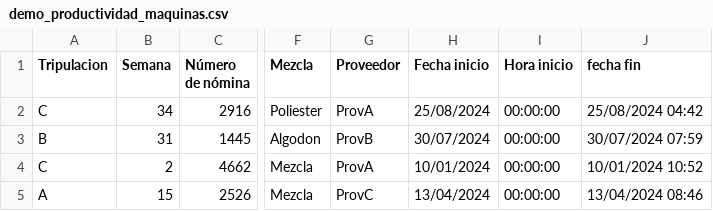
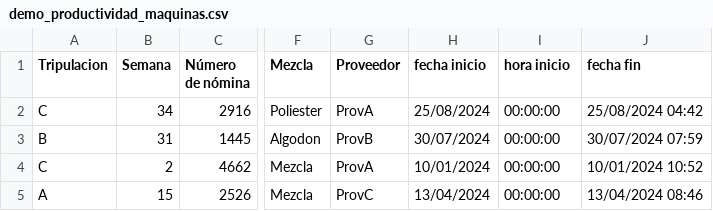
Before and after one commit to AFentanes/Chat_Maquinas, a CSV file: demo_productividad_maquinas.csv, drawn as a sheet; only a part is shown, gaps mark what is left out; the diff names each change by its address in the sheet, - before the commit and + after, or states it on an @@ line.

```diff
--- a/demo_productividad_maquinas.csv
+++ b/demo_productividad_maquinas.csv
-H1: Fecha inicio
+H1: fecha inicio
-I1: Hora inicio
+I1: hora inicio
```
Also changed, not shown: 1 other file.
